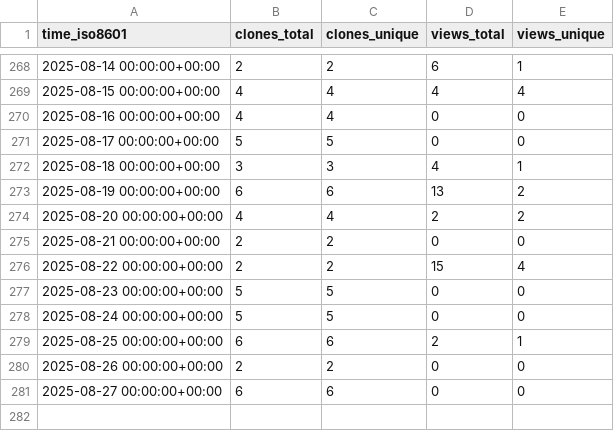
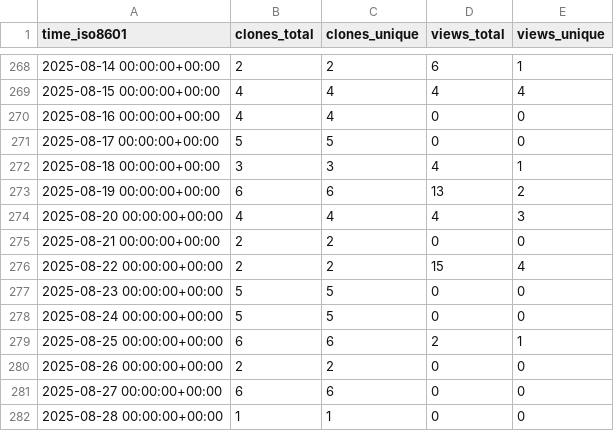
Before and after one commit to CBICA/NiChart_DLMUSE, a CSV file: CBICA/NiChart_DLMUSE/ghrs-data/views_clones_aggregate.csv, drawn as a sheet; only a part is shown, gaps mark what is left out.

```diff
--- a/CBICA/NiChart_DLMUSE/ghrs-data/views_clones_aggregate.csv
+++ b/CBICA/NiChart_DLMUSE/ghrs-data/views_clones_aggregate.csv
@@ -273,3 +273,3 @@ time_iso8601,clones_total,clones_unique,views_total,views_unique
 2025-08-19 00:00:00+00:00,6,6,13,2
-2025-08-20 00:00:00+00:00,4,4,2,2
+2025-08-20 00:00:00+00:00,4,4,4,3
 2025-08-21 00:00:00+00:00,2,2,0,0
@@ -281 +281,2 @@ time_iso8601,clones_total,clones_unique,views_total,views_unique
 2025-08-27 00:00:00+00:00,6,6,0,0
+2025-08-28 00:00:00+00:00,1,1,0,0
```
Also changed, not shown: 1 other file.
